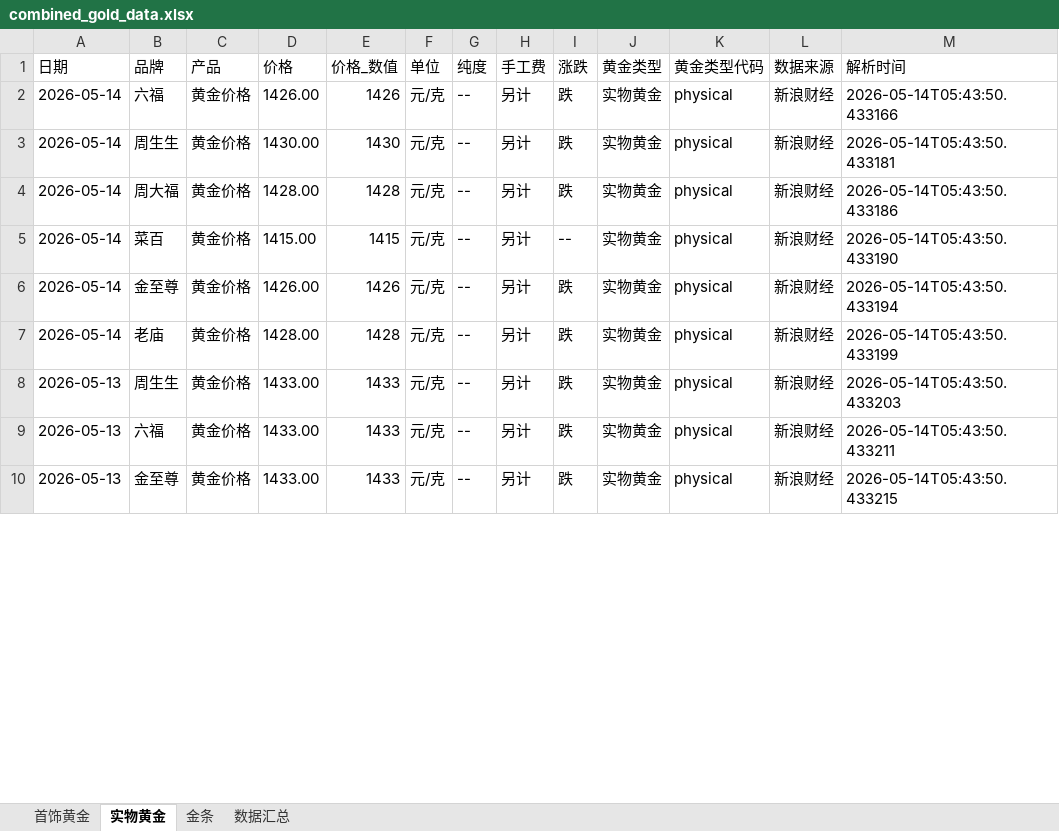
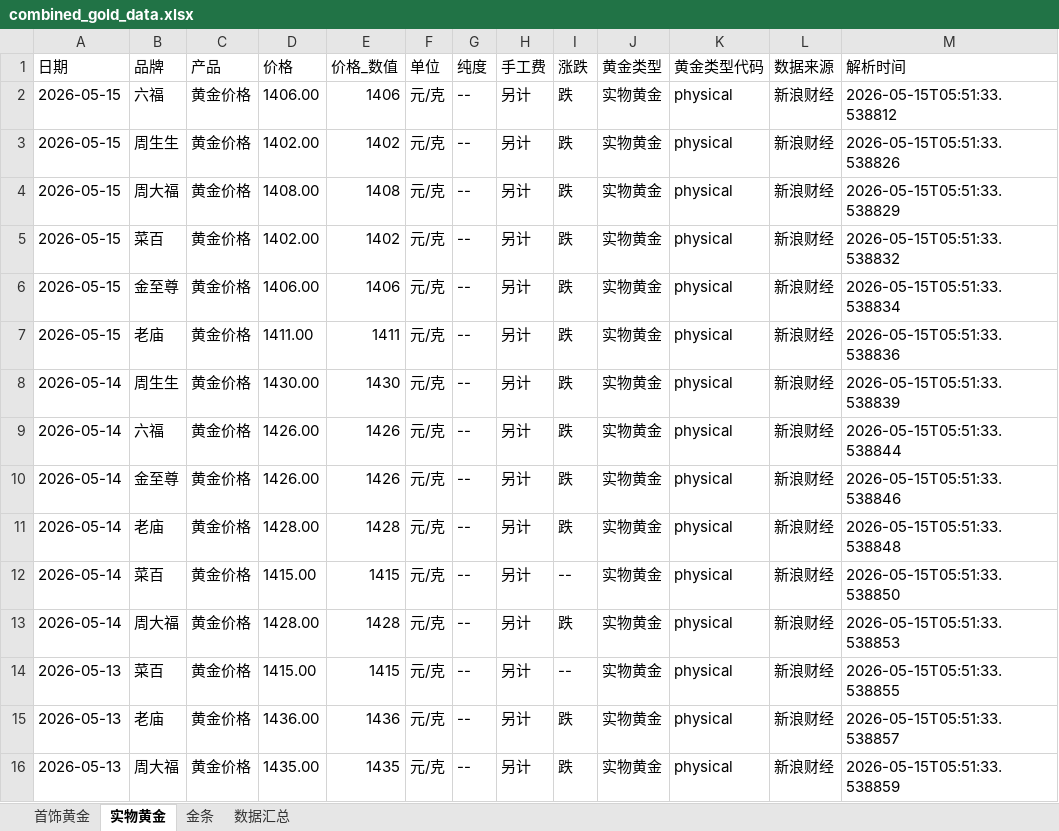
Before and after one commit to chengazhen/python-gold, an Excel workbook: combined_gold_data.xlsx, sheet 实物黄金, drawn as a sheet; only a part is shown; values as stored, in another font and other column widths than the file's, no borders; removed rows and columns are numbered as before the commit, all else as after; the diff covers the shown part only; the diff names each change by its address in the sheet, - before the commit and + after, or states it on an @@ line.

```diff
--- a/combined_gold_data.xlsx (sheet 实物黄金)
+++ b/combined_gold_data.xlsx (sheet 实物黄金)
+row 2: 2026-05-15 | 六福 | 黄金价格 | 1406.00 | 1406 | 元/克 | -- | 另计 | 跌 | 实物黄金 | physical | 新浪财经 | 2026-05-15T05:51:33.538812
+row 3: 2026-05-15 | 周生生 | 黄金价格 | 1402.00 | 1402 | 元/克 | -- | 另计 | 跌 | 实物黄金 | physical | 新浪财经 | 2026-05-15T05:51:33.538826
+row 4: 2026-05-15 | 周大福 | 黄金价格 | 1408.00 | 1408 | 元/克 | -- | 另计 | 跌 | 实物黄金 | physical | 新浪财经 | 2026-05-15T05:51:33.538829
+row 5: 2026-05-15 | 菜百 | 黄金价格 | 1402.00 | 1402 | 元/克 | -- | 另计 | 跌 | 实物黄金 | physical | 新浪财经 | 2026-05-15T05:51:33.538832
+row 6: 2026-05-15 | 金至尊 | 黄金价格 | 1406.00 | 1406 | 元/克 | -- | 另计 | 跌 | 实物黄金 | physical | 新浪财经 | 2026-05-15T05:51:33.538834
+row 7: 2026-05-15 | 老庙 | 黄金价格 | 1411.00 | 1411 | 元/克 | -- | 另计 | 跌 | 实物黄金 | physical | 新浪财经 | 2026-05-15T05:51:33.538836
+row 8: 2026-05-14 | 周生生 | 黄金价格 | 1430.00 | 1430 | 元/克 | -- | 另计 | 跌 | 实物黄金 | physical | 新浪财经 | 2026-05-15T05:51:33.538839
-M9 (解析时间): 2026-05-14T05:43:50.433166
+M9 (解析时间): 2026-05-15T05:51:33.538844
-B10 (品牌): 周生生
+B10 (品牌): 金至尊
-D10 (价格): 1430.00
+D10 (价格): 1426.00
-E10 (价格_数值): 1430
+E10 (价格_数值): 1426
-M10 (解析时间): 2026-05-14T05:43:50.433181
+M10 (解析时间): 2026-05-15T05:51:33.538846
-B11 (品牌): 周大福
+B11 (品牌): 老庙
-M11 (解析时间): 2026-05-14T05:43:50.433186
+M11 (解析时间): 2026-05-15T05:51:33.538848
-M12 (解析时间): 2026-05-14T05:43:50.433190
+M12 (解析时间): 2026-05-15T05:51:33.538850
-row 6: 2026-05-14 | 金至尊 | 黄金价格 | 1426.00 | 1426 | 元/克 | -- | 另计 | 跌 | 实物黄金 | physical | 新浪财经 | 2026-05-14T05:43:50.433194
-B13 (品牌): 老庙
+B13 (品牌): 周大福
-M13 (解析时间): 2026-05-14T05:43:50.433199
+M13 (解析时间): 2026-05-15T05:51:33.538853
-B14 (品牌): 周生生
+B14 (品牌): 菜百
-D14 (价格): 1433.00
+D14 (价格): 1415.00
-E14 (价格_数值): 1433
+E14 (价格_数值): 1415
-I14 (涨跌): 跌
+I14 (涨跌): --
-M14 (解析时间): 2026-05-14T05:43:50.433203
+M14 (解析时间): 2026-05-15T05:51:33.538855
-B15 (品牌): 六福
+B15 (品牌): 老庙
-D15 (价格): 1433.00
+D15 (价格): 1436.00
-E15 (价格_数值): 1433
+E15 (价格_数值): 1436
-M15 (解析时间): 2026-05-14T05:43:50.433211
+M15 (解析时间): 2026-05-15T05:51:33.538857
-B16 (品牌): 金至尊
+B16 (品牌): 周大福
-D16 (价格): 1433.00
+D16 (价格): 1435.00
-E16 (价格_数值): 1433
+E16 (价格_数值): 1435
-M16 (解析时间): 2026-05-14T05:43:50.433215
+M16 (解析时间): 2026-05-15T05:51:33.538859
```
Also changed, not shown: 1 added row, 7 removed rows and 106 edited cells elsewhere in this sheet, sheet 金条, sheet 首饰黄金, sheet 数据汇总, gold_bar_latest.xlsx, jewelry_gold_latest.xlsx, 11 other files.
